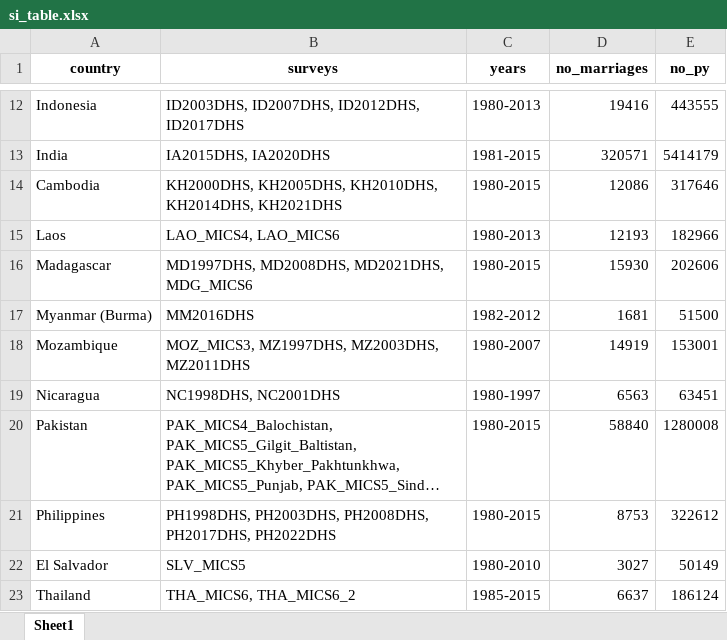
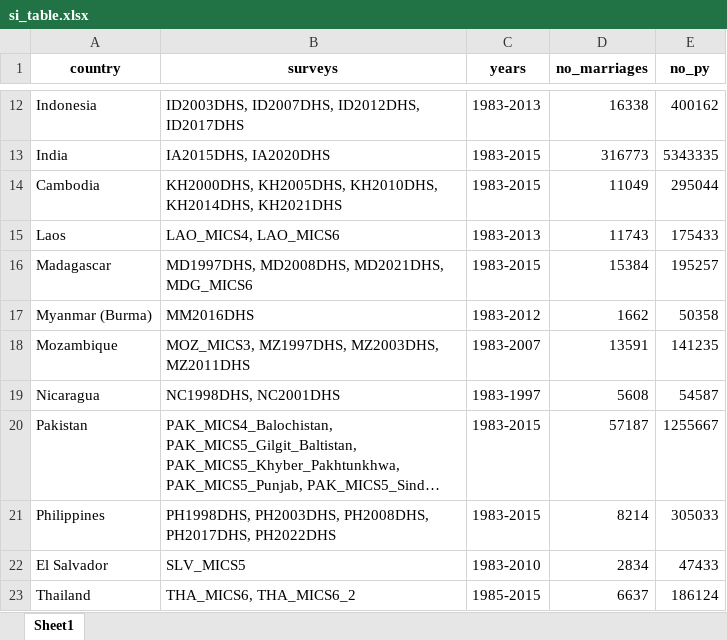
Before and after one commit to annapal/cyclone-child-marraige, an Excel workbook: results/si_table.xlsx, sheet Sheet1, drawn as a sheet; only a part is shown, gaps mark what is left out; long unchanged cells end in …; values as stored, in another font and other column widths than the file's, no borders; the diff covers the shown part only; the diff names each change by its address in the sheet, - before the commit and + after, or states it on an @@ line.

```diff
--- a/results/si_table.xlsx (sheet Sheet1)
+++ b/results/si_table.xlsx (sheet Sheet1)
-C12 (years): 1980-2013
+C12 (years): 1983-2013
-D12 (no_marriages): 19416
+D12 (no_marriages): 16338
-E12 (no_py): 443555
+E12 (no_py): 400162
-C13 (years): 1981-2015
+C13 (years): 1983-2015
-D13 (no_marriages): 320571
+D13 (no_marriages): 316773
-E13 (no_py): 5414179
+E13 (no_py): 5343335
-C14 (years): 1980-2015
+C14 (years): 1983-2015
-D14 (no_marriages): 12086
+D14 (no_marriages): 11049
-E14 (no_py): 317646
+E14 (no_py): 295044
-C15 (years): 1980-2013
+C15 (years): 1983-2013
-D15 (no_marriages): 12193
+D15 (no_marriages): 11743
-E15 (no_py): 182966
+E15 (no_py): 175433
-C16 (years): 1980-2015
+C16 (years): 1983-2015
-D16 (no_marriages): 15930
+D16 (no_marriages): 15384
-E16 (no_py): 202606
+E16 (no_py): 195257
-C17 (years): 1982-2012
+C17 (years): 1983-2012
-D17 (no_marriages): 1681
+D17 (no_marriages): 1662
-E17 (no_py): 51500
+E17 (no_py): 50358
-C18 (years): 1980-2007
+C18 (years): 1983-2007
-D18 (no_marriages): 14919
+D18 (no_marriages): 13591
-E18 (no_py): 153001
+E18 (no_py): 141235
-C19 (years): 1980-1997
+C19 (years): 1983-1997
-D19 (no_marriages): 6563
+D19 (no_marriages): 5608
-E19 (no_py): 63451
+E19 (no_py): 54587
-C20:C21 (years): 1980-2015
+C20:C21 (years): 1983-2015
-D20 (no_marriages): 58840
+D20 (no_marriages): 57187
-E20 (no_py): 1280008
+E20 (no_py): 1255667
-D21 (no_marriages): 8753
+D21 (no_marriages): 8214
-E21 (no_py): 322612
+E21 (no_py): 305033
-C22 (years): 1980-2010
+C22 (years): 1983-2010
-D22 (no_marriages): 3027
+D22 (no_marriages): 2834
-E22 (no_py): 50149
+E22 (no_py): 47433
```
Also changed, not shown: 36 edited cells elsewhere in this sheet, results/results_all.xlsx, 5 other files.
